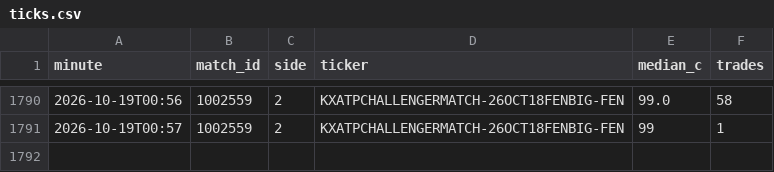
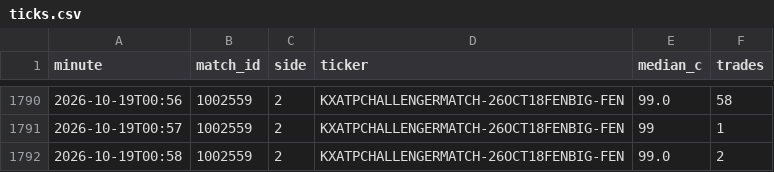
Before and after one commit to Teemotaij/KalshiWatch, a CSV file: ticks.csv, drawn as a sheet; only a part is shown, gaps mark what is left out; the diff names each change by its address in the sheet, - before the commit and + after, or states it on an @@ line.

```diff
--- a/ticks.csv
+++ b/ticks.csv
+row 1792: 2026-10-19T00:58 | 1002559 | 2 | KXATPCHALLENGERMATCH-26OCT18FENBIG-FEN | 99.0 | 2
```
Also changed, not shown: 1 other file.
